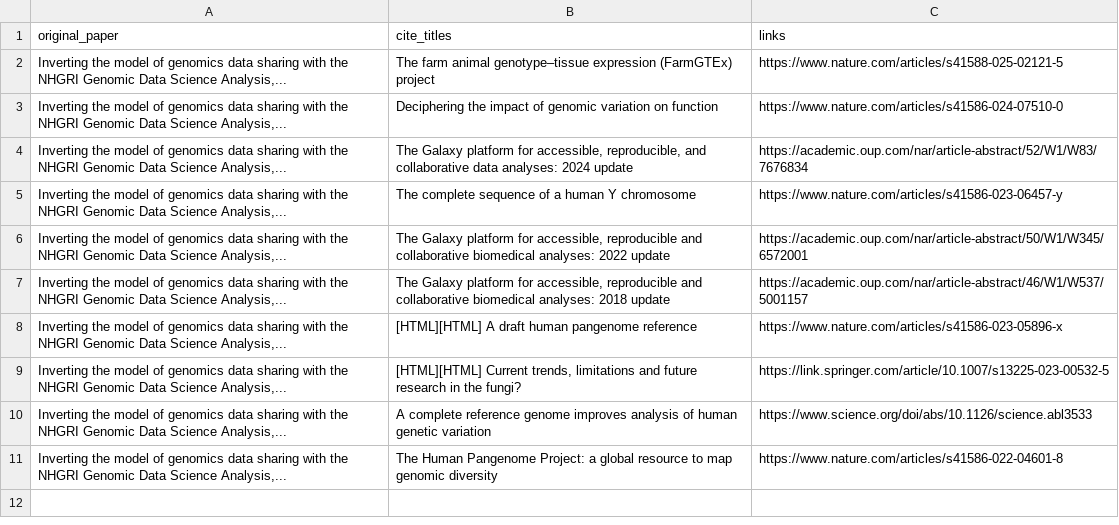
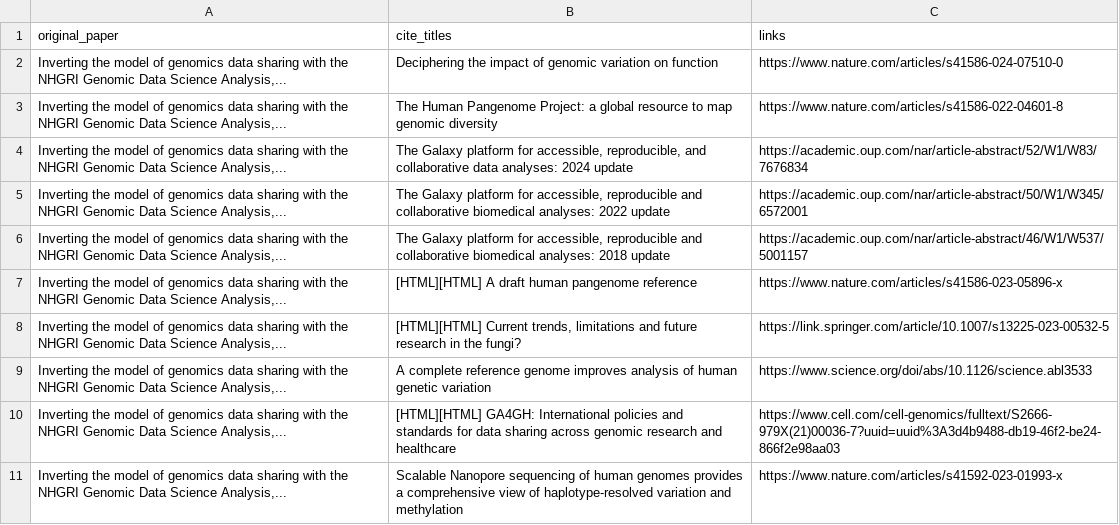
Before and after one commit to fhdsl/AnVIL_Outreach_Metrics, a TSV file: metricminer_data/citations/citations.tsv, drawn as a sheet.

```diff
--- a/metricminer_data/citations/citations.tsv
+++ b/metricminer_data/citations/citations.tsv
@@ -1,6 +1,5 @@
 original_paper	cite_titles	links
-Inverting the model of genomics data sharing with the NHGRI Genomic Data Science Analysis,...	The farm animal genotype–tissue expression (FarmGTEx) project	https://www.nature.com/articles/s41588-025-02121-5
 Inverting the model of genomics data sharing with the NHGRI Genomic Data Science Analysis,...	Deciphering the impact of genomic variation on function	https://www.nature.com/articles/s41586-024-07510-0
+Inverting the model of genomics data sharing with the NHGRI Genomic Data Science Analysis,...	The Human Pangenome Project: a global resource to map genomic diversity	https://www.nature.com/articles/s41586-022-04601-8
 Inverting the model of genomics data sharing with the NHGRI Genomic Data Science Analysis,...	The Galaxy platform for accessible, reproducible, and collaborative data analyses: 2024 update	https://academic.oup.com/nar/article-abstract/52/W1/W83/7676834
-Inverting the model of genomics data sharing with the NHGRI Genomic Data Science Analysis,...	The complete sequence of a human Y chromosome	https://www.nature.com/articles/s41586-023-06457-y
 Inverting the model of genomics data sharing with the NHGRI Genomic Data Science Analysis,...	The Galaxy platform for accessible, reproducible and collaborative biomedical analyses: 2022 update	https://academic.oup.com/nar/article-abstract/50/W1/W345/6572001
@@ -10,2 +9,3 @@ Inverting the model of genomics data sharing with the NHGRI Genomic Data Science
 Inverting the model of genomics data sharing with the NHGRI Genomic Data Science Analysis,...	A complete reference genome improves analysis of human genetic variation	https://www.science.org/doi/abs/10.1126/science.abl3533
-Inverting the model of genomics data sharing with the NHGRI Genomic Data Science Analysis,...	The Human Pangenome Project: a global resource to map genomic diversity	https://www.nature.com/articles/s41586-022-04601-8
+Inverting the model of genomics data sharing with the NHGRI Genomic Data Science Analysis,...	[HTML][HTML] GA4GH: International policies and standards for data sharing across genomic research and healthcare	https://www.cell.com/cell-genomics/fulltext/S2666-979X(21)00036-7?uuid=uuid%3A3d4b9488-db19-46f2-be24-866f2e98aa03
+Inverting the model of genomics data sharing with the NHGRI Genomic Data Science Analysis,...	Scalable Nanopore sequencing of human genomes provides a comprehensive view of haplotype-resolved variation and methylation	https://www.nature.com/articles/s41592-023-01993-x
```
